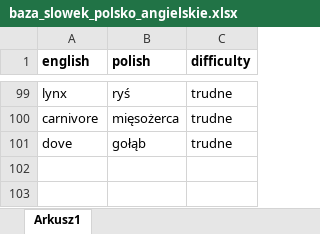
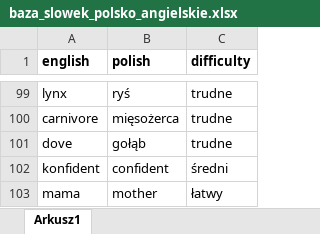
Before and after one commit to Maziorow/fiszki, an Excel workbook: baza_slowek_polsko_angielskie.xlsx, sheet Arkusz1, drawn as a sheet; only a part is shown, gaps mark what is left out; values as stored, in another font and other column widths than the file's, no borders; the diff names each change by its address in the sheet, - before the commit and + after, or states it on an @@ line.

```diff
--- a/baza_slowek_polsko_angielskie.xlsx (sheet Arkusz1)
+++ b/baza_slowek_polsko_angielskie.xlsx (sheet Arkusz1)
+row 102: konfident | confident | średni
+row 103: mama | mother | łatwy
```
Also changed, not shown: 1 other file.
